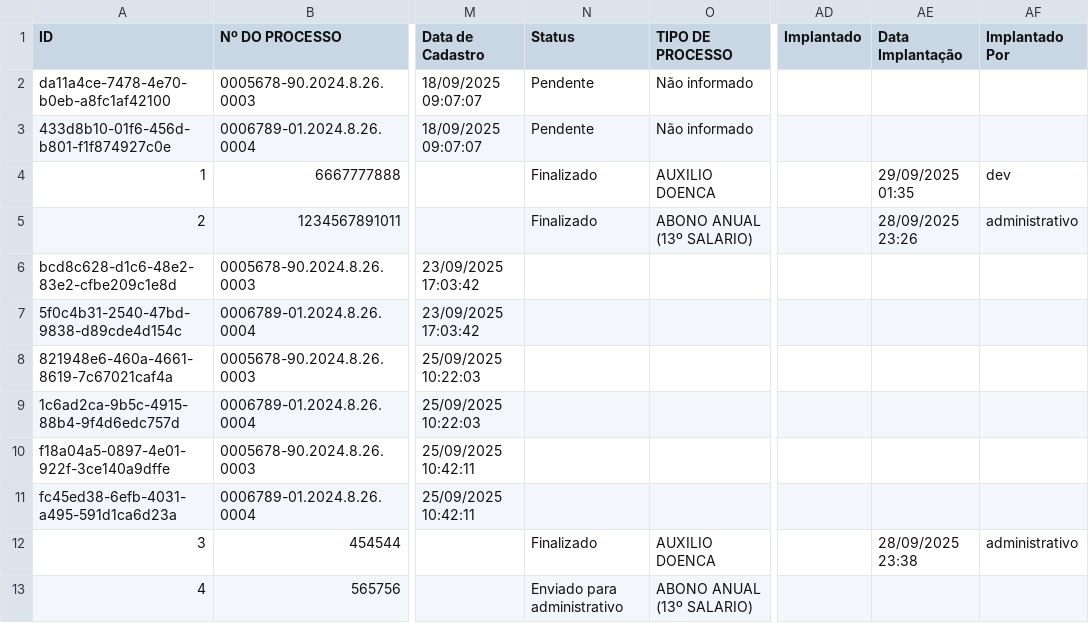
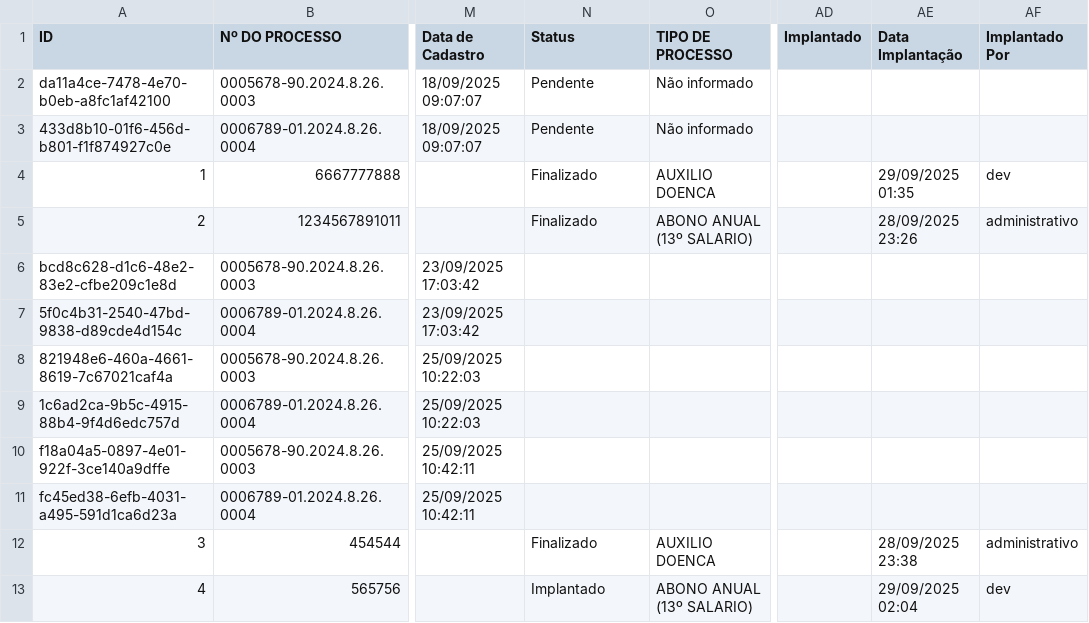
Before and after one commit to leoparipiranga/capistrano_processos, a CSV file: bases/lista_beneficios.csv, drawn as a sheet; only a part is shown, gaps mark what is left out; the diff names each change by its address in the sheet, - before the commit and + after, or states it on an @@ line.

Commit message:
Atualização via Streamlit 29/09/2025 02:04:02

```diff
--- a/bases/lista_beneficios.csv
+++ b/bases/lista_beneficios.csv
-N13 (Status): Enviado para administrativo
+N13 (Status): Implantado
-AE13 (Data Implantação): (empty)
+AE13 (Data Implantação): 29/09/2025 02:04
-AF13 (Implantado Por): (empty)
+AF13 (Implantado Por): dev
```
